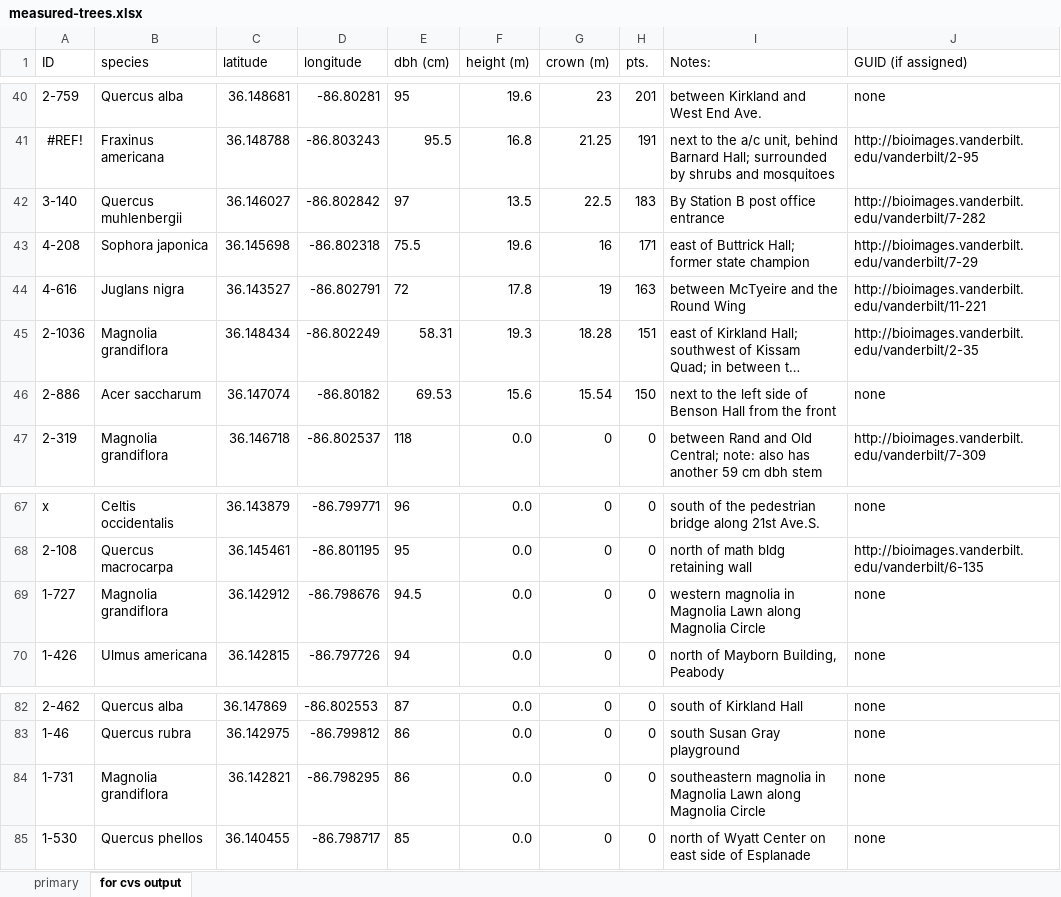
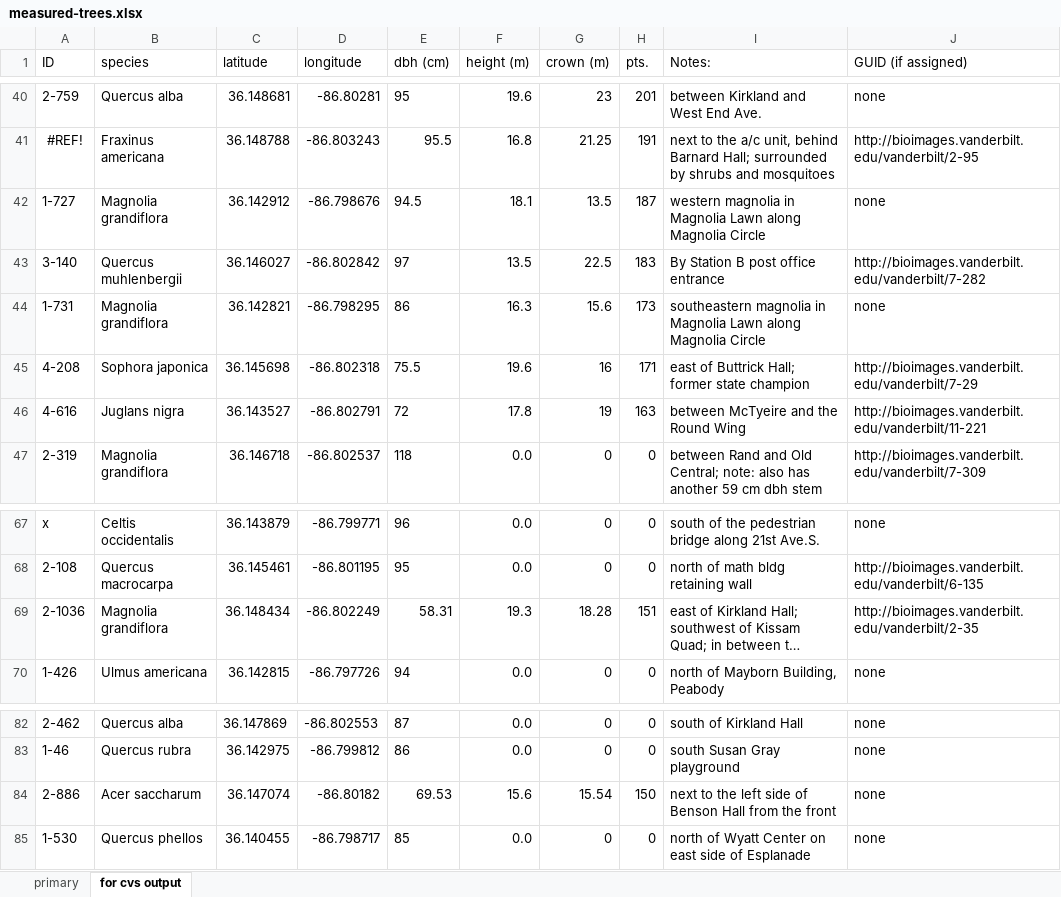
Before and after one commit to vanderbilt-arboretum/database, an Excel workbook: measured-trees.xlsx, sheet for cvs output, drawn as a sheet; only a part is shown, gaps mark what is left out; long unchanged cells end in …; values as stored, in another font and other column widths than the file's, no borders; removed rows and columns are numbered as before the commit, all else as after; the diff names each change by its address in the sheet, - before the commit and + after, or states it on an @@ line.

Commit message:
updated measured trees; added some Magnolia Lawn trees

```diff
--- a/measured-trees.xlsx (sheet for cvs output)
+++ b/measured-trees.xlsx (sheet for cvs output)
+row 42: 1-727 | Magnolia grandiflora | 36.142912 | -86.798676 | 94.5 | 18.1 | 13.5 | 187 | western magnolia in Magnolia Lawn along Magnolia Circle | none
+row 44: 1-731 | Magnolia grandiflora | 36.142821 | -86.798295 | 86 | 16.3 | 15.6 | 173 | southeastern magnolia in Magnolia Lawn along Magnolia Circle | none
-row 69: 1-727 | Magnolia grandiflora | 36.142912 | -86.798676 | 94.5 | 0.0 | 0 | 0 | western magnolia in Magnolia Lawn along Magnolia Circle | none
@@ row 45 moved to row 69: 2-1036 @@
-row 84: 1-731 | Magnolia grandiflora | 36.142821 | -86.798295 | 86 | 0.0 | 0 | 0 | southeastern magnolia in Magnolia Lawn along Magnolia Circle | none
@@ row 46 moved to row 84: 2-886 @@
```
Also changed, not shown: sheet primary, formulas that keep their value, 1 other file.
